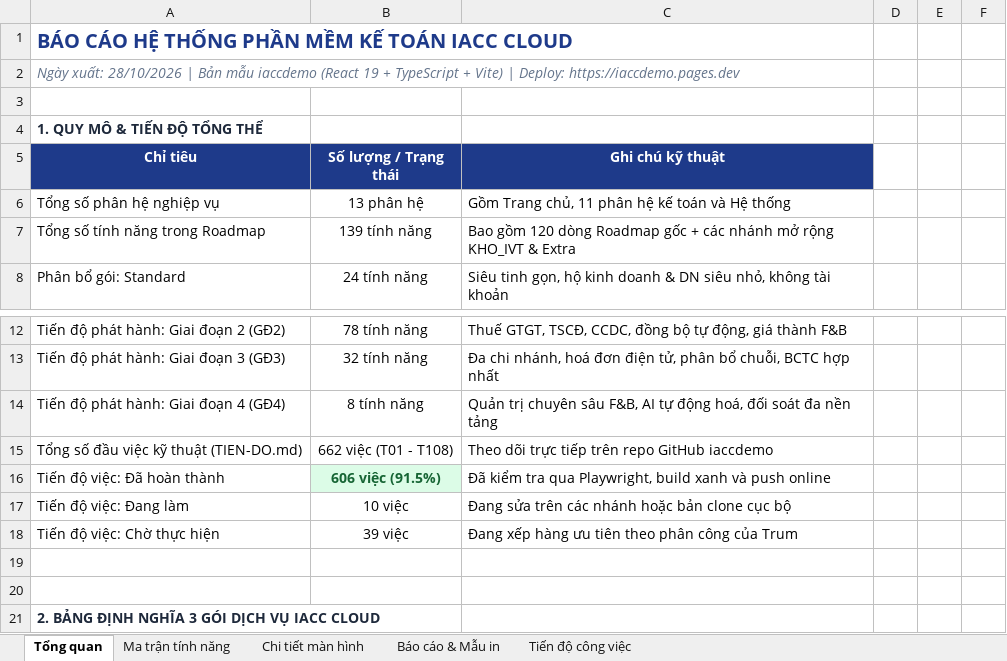
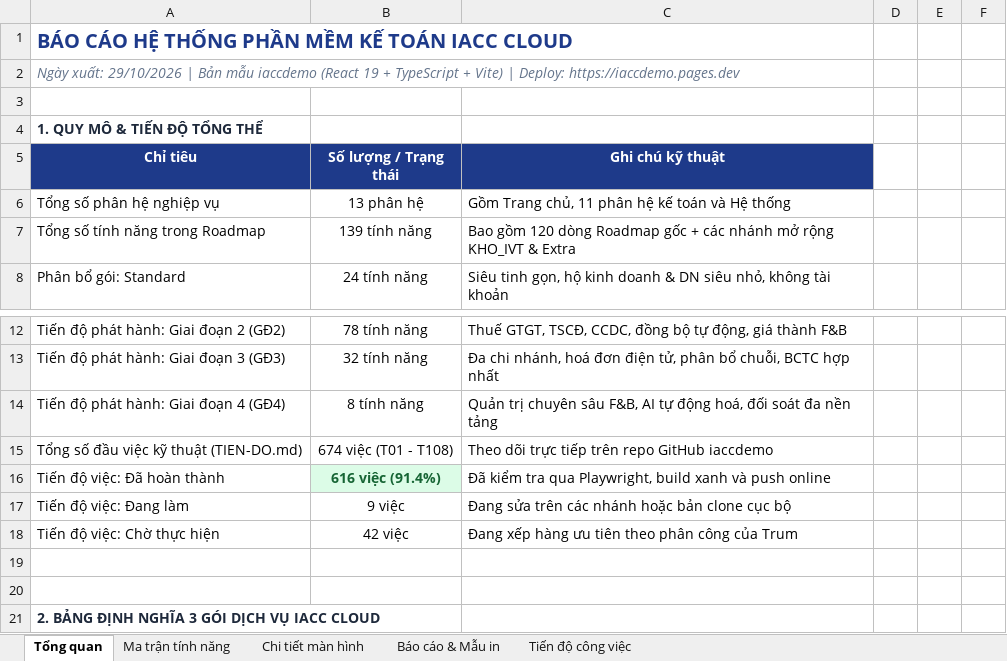
Before and after one commit to trungkhanhduong93/iaccdemo, an Excel workbook: docs/IACC-Cloud-Chi-Tiet-He-Thong.xlsx, sheet Tổng quan, drawn as a sheet; only a part is shown, gaps mark what is left out; values as stored, in another font and other column widths than the file's, no borders; the diff names each change by its address in the sheet, - before the commit and + after, or states it on an @@ line.

```diff
--- a/docs/IACC-Cloud-Chi-Tiet-He-Thong.xlsx (sheet Tổng quan)
+++ b/docs/IACC-Cloud-Chi-Tiet-He-Thong.xlsx (sheet Tổng quan)
-A2 (Chỉ tiêu): Ngày xuất: 28/10/2026 | Bản…
+A2 (Chỉ tiêu): Ngày xuất: 29/10/2026 | Bản…
-B15 (Số lượng / Trạng thái): 662 việc (T01 - T108)
+B15 (Số lượng / Trạng thái): 674 việc (T01 - T108)
-B16 (Số lượng / Trạng thái): 606 việc (91.5%)
+B16 (Số lượng / Trạng thái): 616 việc (91.4%)
-B17 (Số lượng / Trạng thái): 10 việc
+B17 (Số lượng / Trạng thái): 9 việc
-B18 (Số lượng / Trạng thái): 39 việc
+B18 (Số lượng / Trạng thái): 42 việc
```
Also changed, not shown: sheet Tiến độ công việc, 5 other files.
